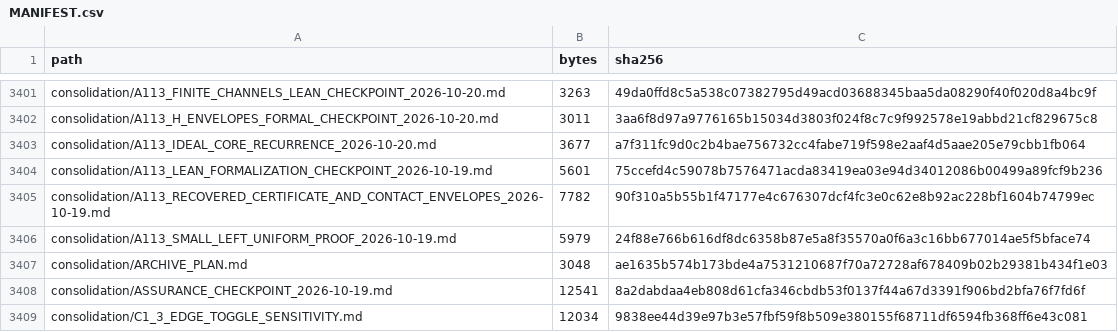
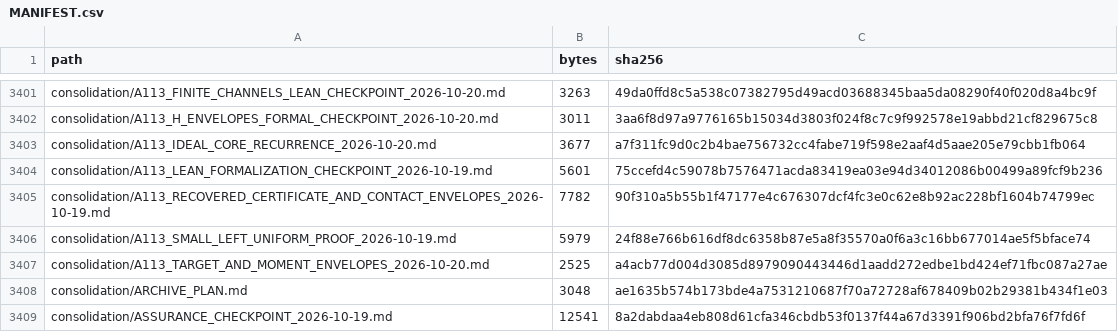
Before and after one commit to DevHabito/precategorical-modal-field-framework, a CSV file: MANIFEST.csv, drawn as a sheet; only a part is shown, gaps mark what is left out; the shorter side is filled out with more unchanged rows; the diff names each change by its address in the sheet, - before the commit and + after, or states it on an @@ line.

```diff
--- a/MANIFEST.csv
+++ b/MANIFEST.csv
+row 3407: consolidation/A113_TARGET_AND_MOMENT_ENVELOPES_2026-10-20.md | 2525 | a4acb77d004d3085d8979090443446d1aadd272edbe1bd424ef71fbc087a27ae
```
Also changed, not shown: 1 other file.
